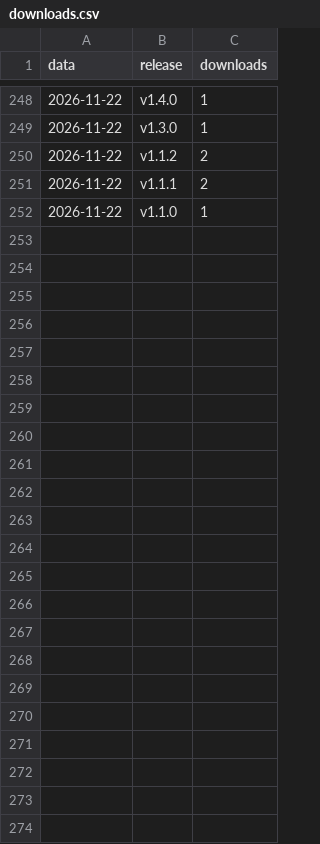
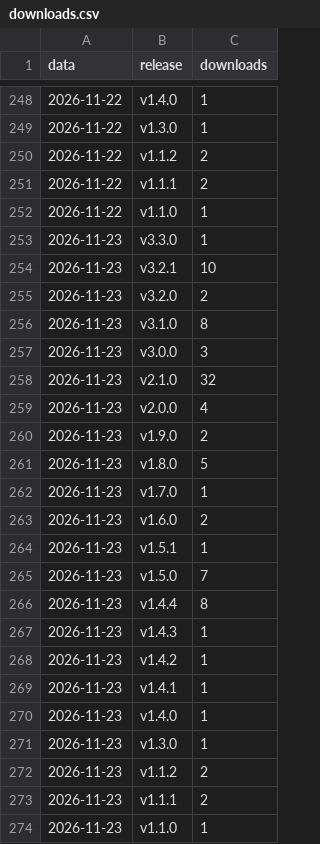
Before and after one commit to BrunoDomenesDutra/ranmzagt, a CSV file: estatisticas/downloads.csv, drawn as a sheet; only a part is shown, gaps mark what is left out; the diff names each change by its address in the sheet, - before the commit and + after, or states it on an @@ line.

```diff
--- a/estatisticas/downloads.csv
+++ b/estatisticas/downloads.csv
+row 253: 2026-11-23 | v3.3.0 | 1
+row 254: 2026-11-23 | v3.2.1 | 10
+row 255: 2026-11-23 | v3.2.0 | 2
+row 256: 2026-11-23 | v3.1.0 | 8
+row 257: 2026-11-23 | v3.0.0 | 3
+row 258: 2026-11-23 | v2.1.0 | 32
+row 259: 2026-11-23 | v2.0.0 | 4
+row 260: 2026-11-23 | v1.9.0 | 2
+row 261: 2026-11-23 | v1.8.0 | 5
+row 262: 2026-11-23 | v1.7.0 | 1
+row 263: 2026-11-23 | v1.6.0 | 2
+row 264: 2026-11-23 | v1.5.1 | 1
+row 265: 2026-11-23 | v1.5.0 | 7
+row 266: 2026-11-23 | v1.4.4 | 8
+row 267: 2026-11-23 | v1.4.3 | 1
+row 268: 2026-11-23 | v1.4.2 | 1
+row 269: 2026-11-23 | v1.4.1 | 1
+row 270: 2026-11-23 | v1.4.0 | 1
+row 271: 2026-11-23 | v1.3.0 | 1
+row 272: 2026-11-23 | v1.1.2 | 2
+row 273: 2026-11-23 | v1.1.1 | 2
+row 274: 2026-11-23 | v1.1.0 | 1
```
